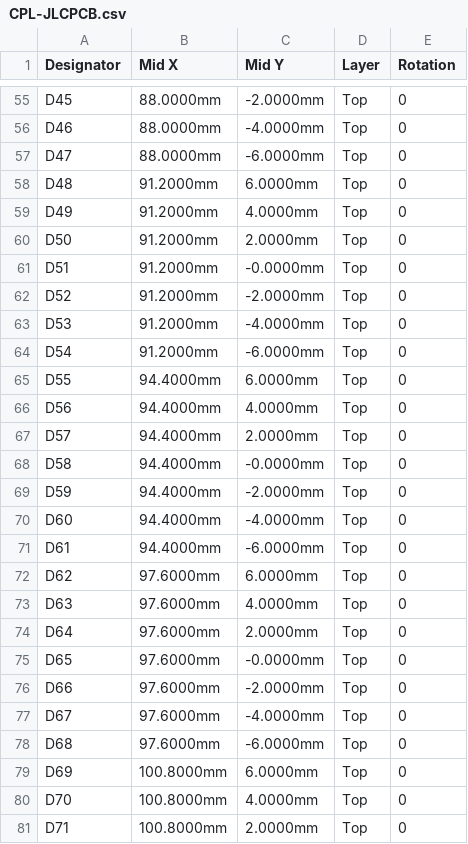
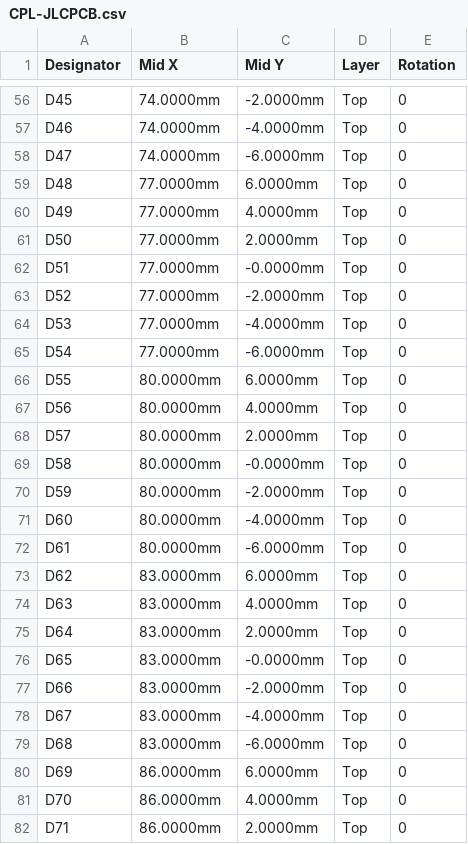
Before and after one commit to jackallen28/jackallen, a CSV file: hardware/circuitpath-keychain/fab/CPL-JLCPCB.csv, drawn as a sheet; only a part is shown, gaps mark what is left out; addresses are those after the commit; the diff covers the shown part only; the diff names each change by its address in the sheet, - before the commit and + after, or states it on an @@ line.

```diff
--- a/hardware/circuitpath-keychain/fab/CPL-JLCPCB.csv
+++ b/hardware/circuitpath-keychain/fab/CPL-JLCPCB.csv
-B56:B58 (Mid X): 88.0000mm
+B56:B58 (Mid X): 74.0000mm
-B59:B65 (Mid X): 91.2000mm
+B59:B65 (Mid X): 77.0000mm
-B66:B72 (Mid X): 94.4000mm
+B66:B72 (Mid X): 80.0000mm
-B73:B79 (Mid X): 97.6000mm
+B73:B79 (Mid X): 83.0000mm
-B80:B82 (Mid X): 100.8000mm
+B80:B82 (Mid X): 86.0000mm
```
Also changed, not shown: 1 added row and 100 edited cells elsewhere in this file, hardware/circuitpath-keychain/fab/BOM-JLCPCB.csv, hardware/circuitpath-keychain/fab/BOM-full.csv, 7 other files.
